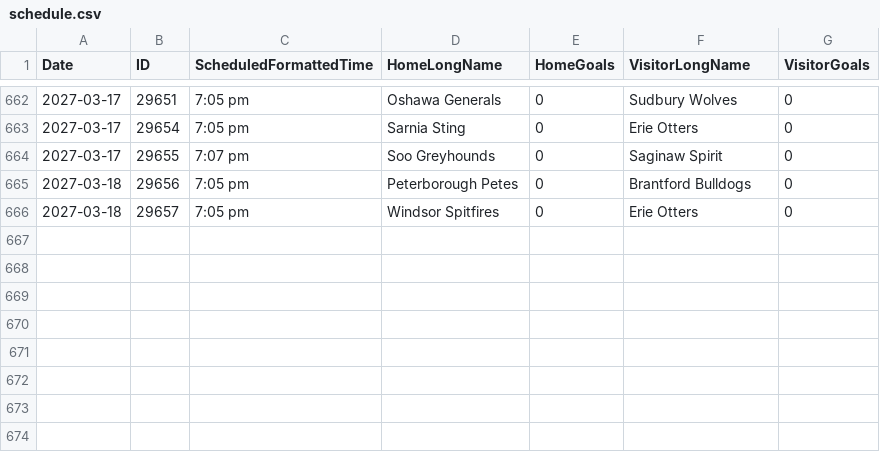
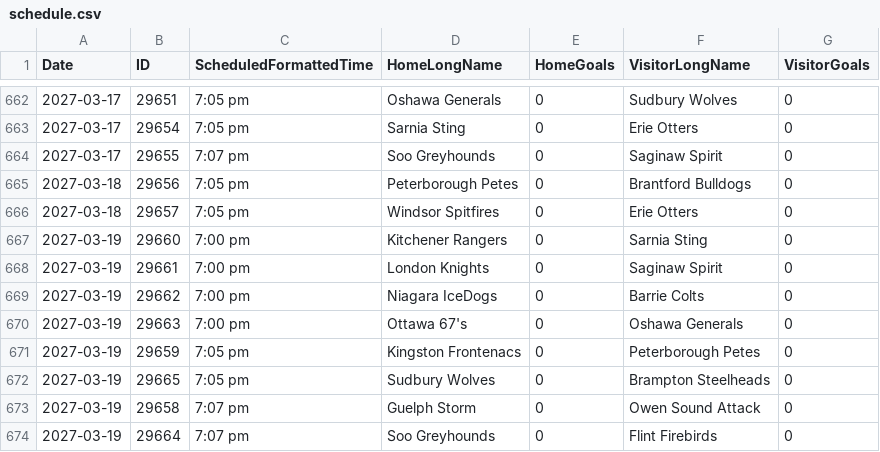
Before and after one commit to NoahCornish/OHLDataHub, a CSV file: data/current/schedule.csv, drawn as a sheet; only a part is shown, gaps mark what is left out.

```diff
--- a/data/current/schedule.csv
+++ b/data/current/schedule.csv
@@ -666 +666,9 @@
 "2027-03-18","29657","7:05 pm","Windsor Spitfires","0","Erie Otters","0"
+"2027-03-19","29660","7:00 pm","Kitchener Rangers","0","Sarnia Sting","0"
+"2027-03-19","29661","7:00 pm","London Knights","0","Saginaw Spirit","0"
+"2027-03-19","29662","7:00 pm","Niagara IceDogs","0","Barrie Colts","0"
+"2027-03-19","29663","7:00 pm","Ottawa 67's","0","Oshawa Generals","0"
+"2027-03-19","29659","7:05 pm","Kingston Frontenacs","0","Peterborough Petes","0"
+"2027-03-19","29665","7:05 pm","Sudbury Wolves","0","Brampton Steelheads","0"
+"2027-03-19","29658","7:07 pm","Guelph Storm","0","Owen Sound Attack","0"
+"2027-03-19","29664","7:07 pm","Soo Greyhounds","0","Flint Firebirds","0"
```
Also changed, not shown: 1 other file.
